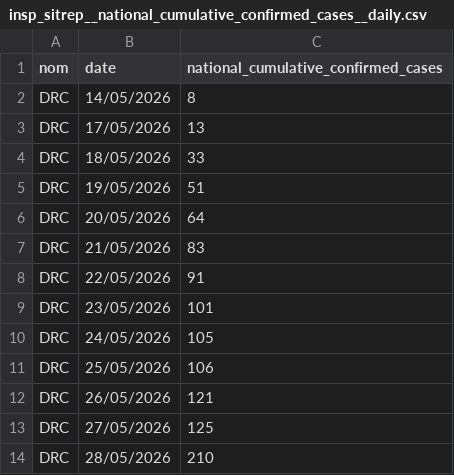
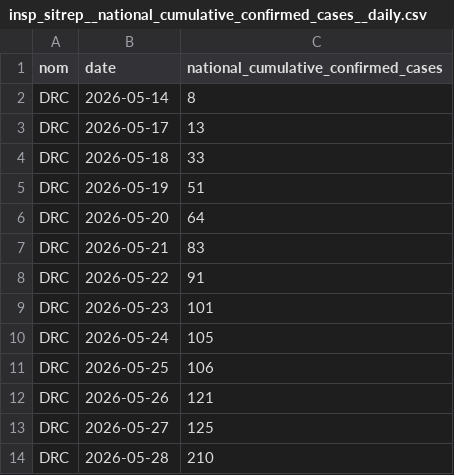
Before and after one commit to beansrowning/Ebola_DRC_2026, a CSV file: data/insp_sitrep/processed/insp_sitrep__national_cumulative_confirmed_cases__daily.csv, drawn as a sheet.

```diff
--- a/data/insp_sitrep/processed/insp_sitrep__national_cumulative_confirmed_cases__daily.csv
+++ b/data/insp_sitrep/processed/insp_sitrep__national_cumulative_confirmed_cases__daily.csv
@@ -1,14 +1,14 @@
 nom,date,national_cumulative_confirmed_cases
-DRC,14/05/2026,8
-DRC,17/05/2026,13
-DRC,18/05/2026,33
-DRC,19/05/2026,51
-DRC,20/05/2026,64
-DRC,21/05/2026,83
-DRC,22/05/2026,91
-DRC,23/05/2026,101
-DRC,24/05/2026,105
-DRC,25/05/2026,106
-DRC,26/05/2026,121
-DRC,27/05/2026,125
-DRC,28/05/2026,210
+DRC,2026-05-14,8
+DRC,2026-05-17,13
+DRC,2026-05-18,33
+DRC,2026-05-19,51
+DRC,2026-05-20,64
+DRC,2026-05-21,83
+DRC,2026-05-22,91
+DRC,2026-05-23,101
+DRC,2026-05-24,105
+DRC,2026-05-25,106
+DRC,2026-05-26,121
+DRC,2026-05-27,125
+DRC,2026-05-28,210
```
Also changed, not shown: data/insp_sitrep/processed/insp_sitrep__national_cumulative_confirmed_deaths__daily.csv, data/insp_sitrep/processed/insp_sitrep__national_cumulative_suspected_cases__daily.csv, 12 other files.
